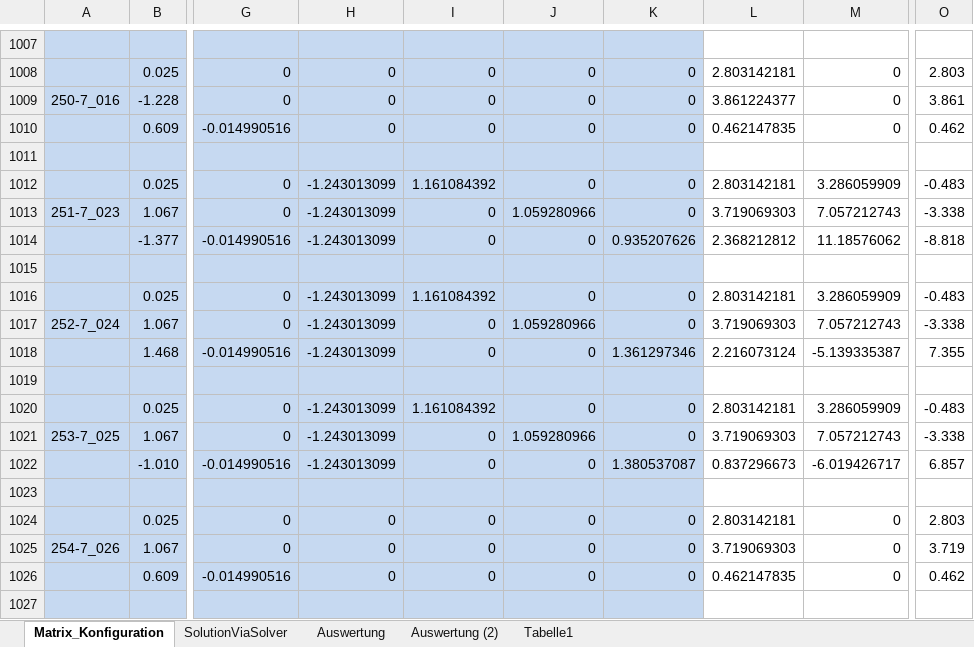
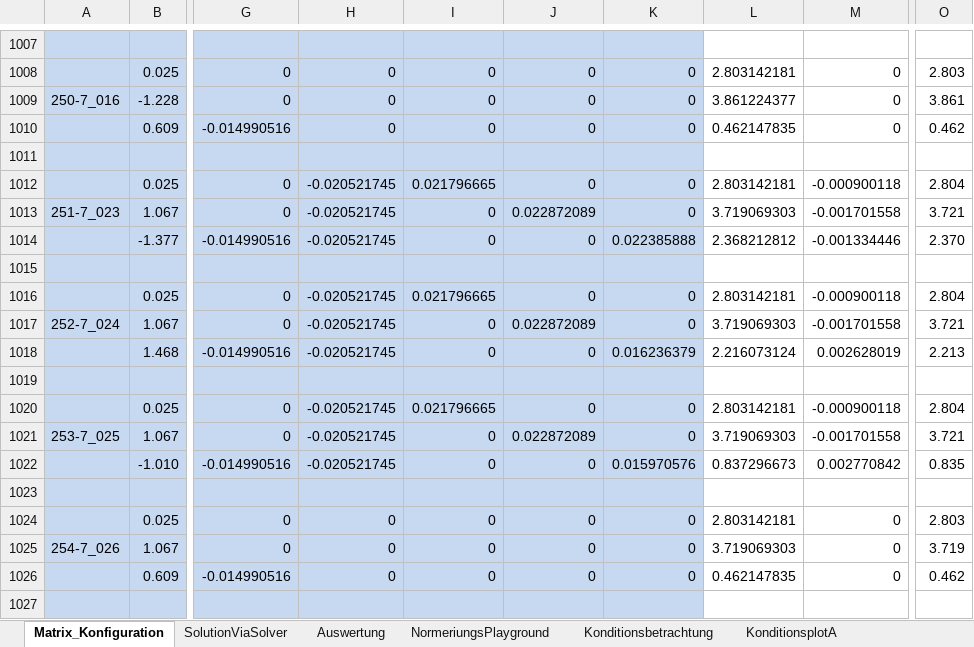
Before and after one commit to cmg-dev/master-thesis, an Excel workbook: measurements/20130516_transformation/newApproach (Automatisch gespeichert).xlsm, sheet Matrix_Konfiguration, drawn as a sheet; only a part is shown, gaps mark what is left out; values as stored, in another font and other column widths than the file's, no borders; the diff covers the shown part only; the diff names each change by its address in the sheet, - before the commit and + after, or states it on an @@ line.

```diff
--- a/measurements/20130516_transformation/newApproach (Automatisch gespeichert).xlsm (sheet Matrix_Konfiguration)
+++ b/measurements/20130516_transformation/newApproach (Automatisch gespeichert).xlsm (sheet Matrix_Konfiguration)
-sheet tab: Tabelle1
+sheet tab: NormeriungsPlayground
-sheet tab: Auswertung (2)
+sheet tab: Konditionsbetrachtung
+sheet tab: KonditionsplotA
-H1012:H1014: -1.243013099
+H1012:H1014: -0.020521745
-I1012: 1.161084392
+I1012: 0.021796665
-M1012: 3.286059909
+M1012: -0.000900118
-O1012: -0.483
+O1012: 2.804
-J1013: 1.059280966
+J1013: 0.022872089
-M1013: 7.057212743
+M1013: -0.001701558
-O1013: -3.338
+O1013: 3.721
-K1014: 0.935207626
+K1014: 0.022385888
-M1014: 11.18576062
+M1014: -0.001334446
-O1014: -8.818
+O1014: 2.370
-H1016:H1018: -1.243013099
+H1016:H1018: -0.020521745
-I1016: 1.161084392
+I1016: 0.021796665
-M1016: 3.286059909
+M1016: -0.000900118
-O1016: -0.483
+O1016: 2.804
-J1017: 1.059280966
+J1017: 0.022872089
-M1017: 7.057212743
+M1017: -0.001701558
-O1017: -3.338
+O1017: 3.721
-K1018: 1.361297346
+K1018: 0.016236379
-M1018: -5.139335387
+M1018: 0.002628019
-O1018: 7.355
+O1018: 2.213
-H1020:H1022: -1.243013099
+H1020:H1022: -0.020521745
-I1020: 1.161084392
+I1020: 0.021796665
-M1020: 3.286059909
+M1020: -0.000900118
-O1020: -0.483
+O1020: 2.804
-J1021: 1.059280966
+J1021: 0.022872089
-M1021: 7.057212743
+M1021: -0.001701558
-O1021: -3.338
+O1021: 3.721
-K1022: 1.380537087
+K1022: 0.015970576
-M1022: -6.019426717
+M1022: 0.002770842
-O1022: 6.857
+O1022: 0.835
```
Also changed, not shown: 698 edited cells and cell formats elsewhere in this sheet, sheet SolutionViaSolver, sheet NormeriungsPlayground, other sheet tabs, charts or pictures, measurements/20130516_transformation/Koordinatentransformation_2.xlsm.
